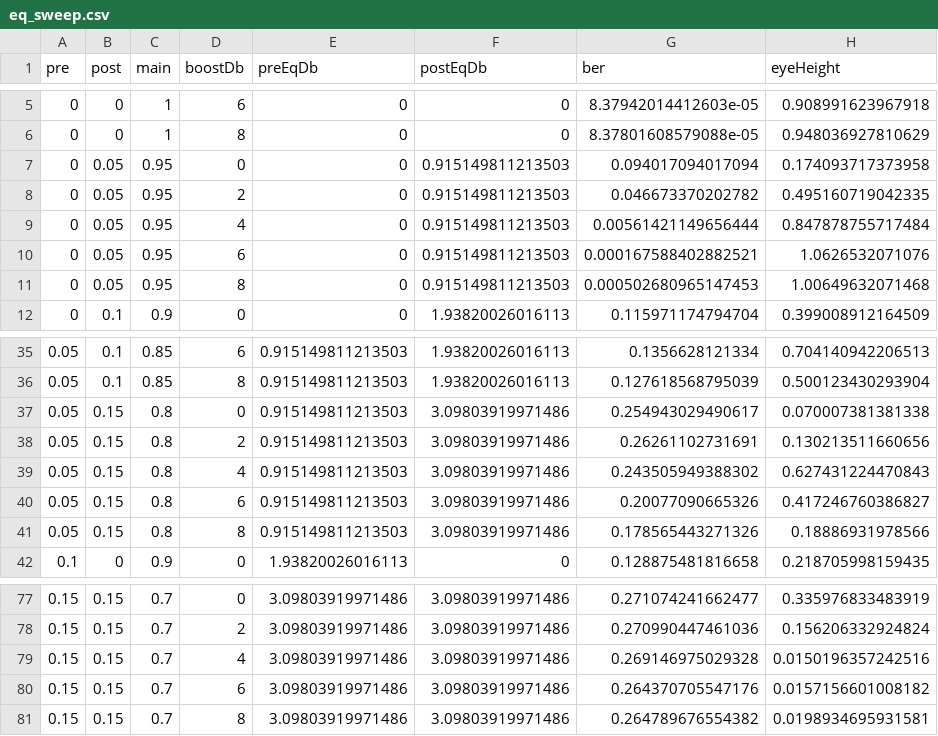
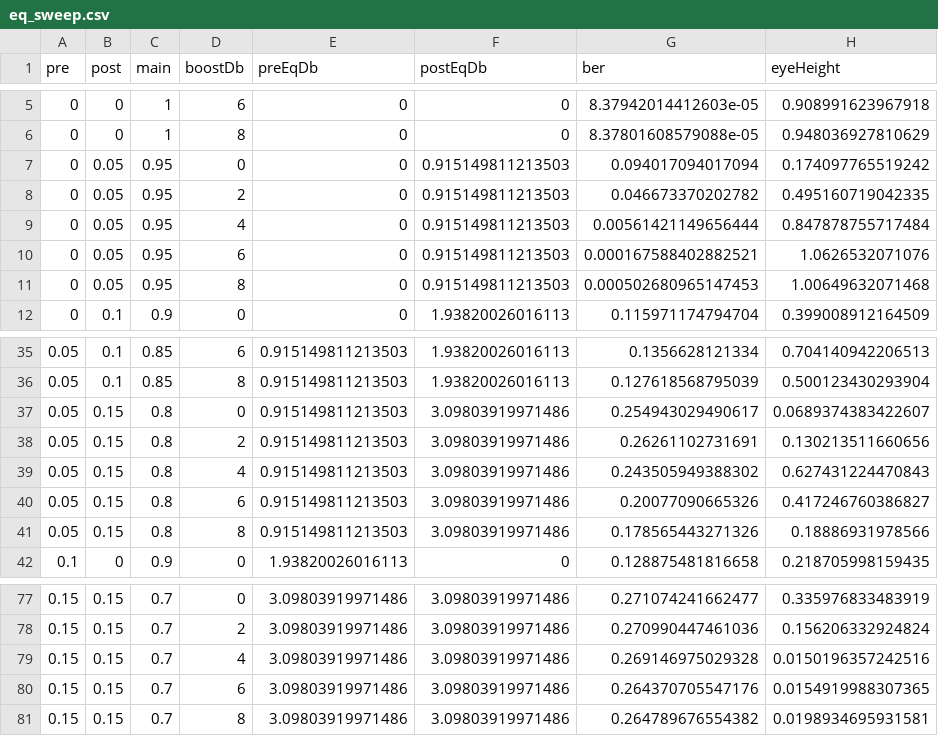
Before and after one commit to Calvin-Lin-Smith/XSR_Link_MATLAB-SI-Model, a CSV file: results/eq_sweep.csv, drawn as a sheet; only a part is shown, gaps mark what is left out.

```diff
--- a/results/eq_sweep.csv
+++ b/results/eq_sweep.csv
@@ -6,3 +6,3 @@ pre,post,main,boostDb,preEqDb,postEqDb,ber,eyeHeight
 0,0,1,8,0,0,8.37801608579088e-05,0.948036927810629
-0,0.05,0.95,0,0,0.915149811213503,0.094017094017094,0.174093717373958
+0,0.05,0.95,0,0,0.915149811213503,0.094017094017094,0.174097765519242
 0,0.05,0.95,2,0,0.915149811213503,0.046673370202782,0.495160719042335
@@ -36,3 +36,3 @@ pre,post,main,boostDb,preEqDb,postEqDb,ber,eyeHeight
 0.05,0.1,0.85,8,0.915149811213503,1.93820026016113,0.127618568795039,0.500123430293904
-0.05,0.15,0.8,0,0.915149811213503,3.09803919971486,0.254943029490617,0.070007381381338
+0.05,0.15,0.8,0,0.915149811213503,3.09803919971486,0.254943029490617,0.0689374383422607
 0.05,0.15,0.8,2,0.915149811213503,3.09803919971486,0.26261102731691,0.130213511660656
@@ -79,3 +79,3 @@ pre,post,main,boostDb,preEqDb,postEqDb,ber,eyeHeight
 0.15,0.15,0.7,4,3.09803919971486,3.09803919971486,0.269146975029328,0.0150196357242516
-0.15,0.15,0.7,6,3.09803919971486,3.09803919971486,0.264370705547176,0.0157156601008182
+0.15,0.15,0.7,6,3.09803919971486,3.09803919971486,0.264370705547176,0.0154919988307365
 0.15,0.15,0.7,8,3.09803919971486,3.09803919971486,0.264789676554382,0.0198934695931581
```
Also changed, not shown: 45 other files.
